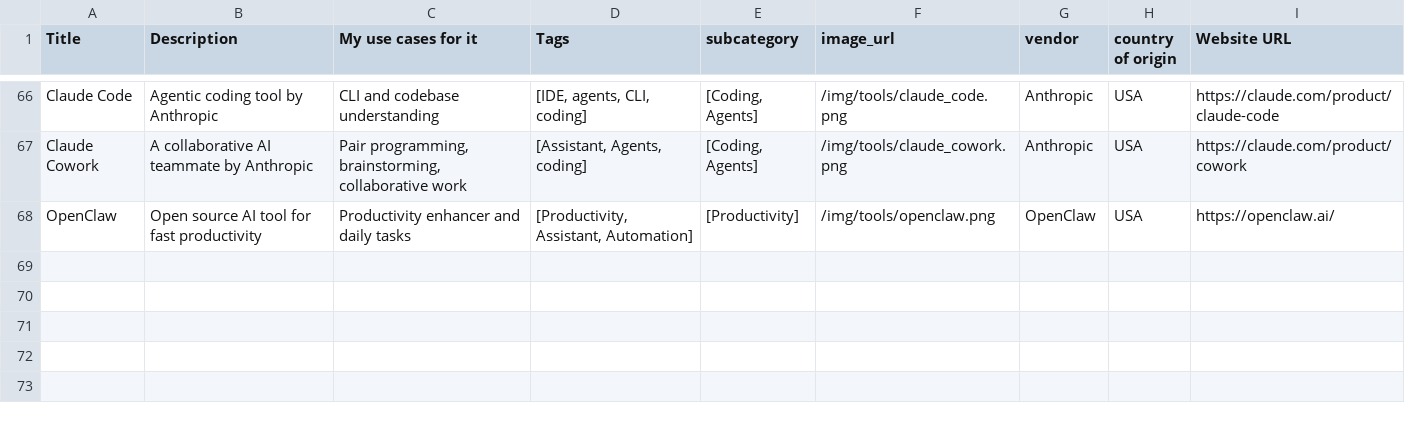
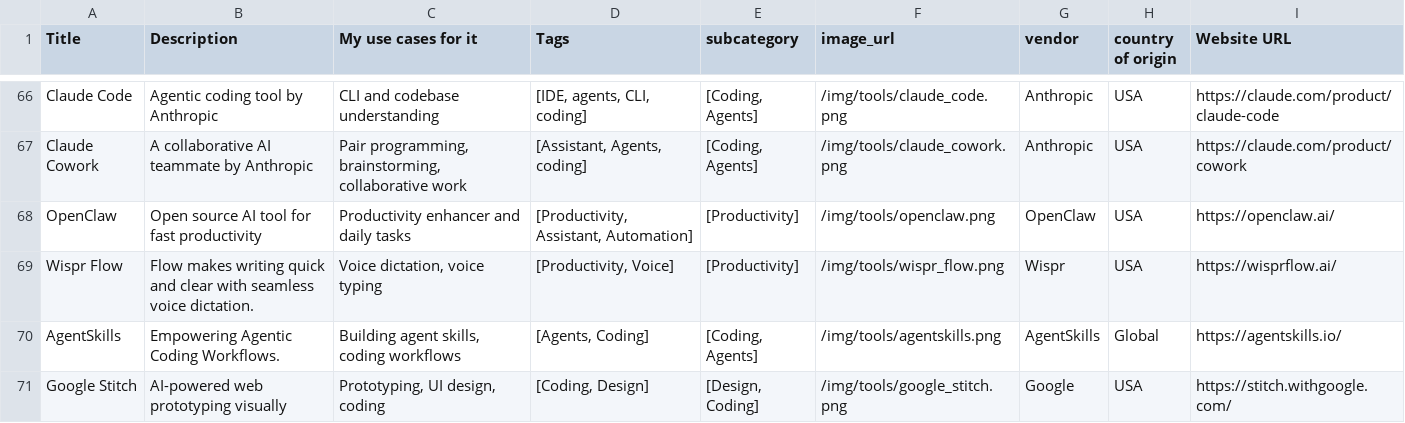
Before and after one commit to jovd83/jovd83.github.io, a CSV file: public/data/tools.csv, drawn as a sheet; only a part is shown, gaps mark what is left out; the diff names each change by its address in the sheet, - before the commit and + after, or states it on an @@ line.

Commit message:
Update tools and libs

```diff
--- a/public/data/tools.csv
+++ b/public/data/tools.csv
+row 69: Wispr Flow | Flow makes writing quick and clear with seamless voice dictation. | Voice dictation, voice typing | [Productivity, Voice] | [Productivity] | /img/tools/wispr_flow.png | Wispr | USA | https://wisprflow.ai/
+row 70: AgentSkills | Empowering Agentic Coding Workflows. | Building agent skills, coding workflows | [Agents, Coding] | [Coding, Agents] | /img/tools/agentskills.png | AgentSkills | Global | https://agentskills.io/
+row 71: Google Stitch | AI-powered web prototyping visually | Prototyping, UI design, coding | [Coding, Design] | [Design, Coding] | /img/tools/google_stitch.png | Google | USA | https://stitch.withgoogle.com/
```
Also changed, not shown: 8 other files.
